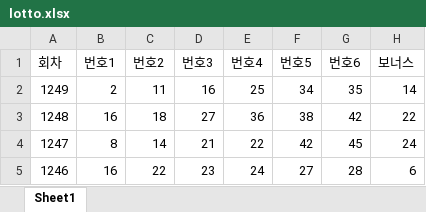
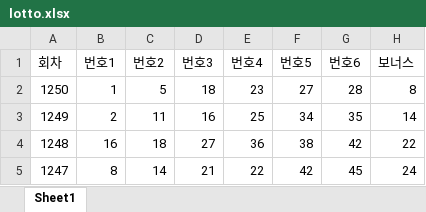
Before and after one commit to sajea82/aix_process1012, an Excel workbook: p1108/file/lotto.xlsx, sheet Sheet1, drawn as a sheet; only a part is shown; the shorter side is filled out with more unchanged rows; values as stored, in another font and other column widths than the file's, no borders; the diff names each change by its address in the sheet, - before the commit and + after, or states it on an @@ line.

```diff
--- a/p1108/file/lotto.xlsx (sheet Sheet1)
+++ b/p1108/file/lotto.xlsx (sheet Sheet1)
+row 2: 1250 | 1 | 5 | 18 | 23 | 27 | 28 | 8
```
Also changed, not shown: p1109/data/lotto.xlsx, 56 other files.
